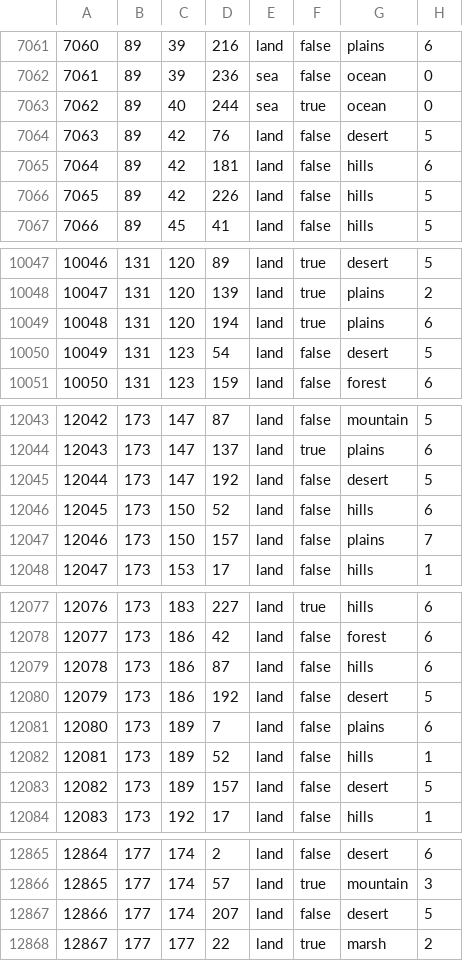
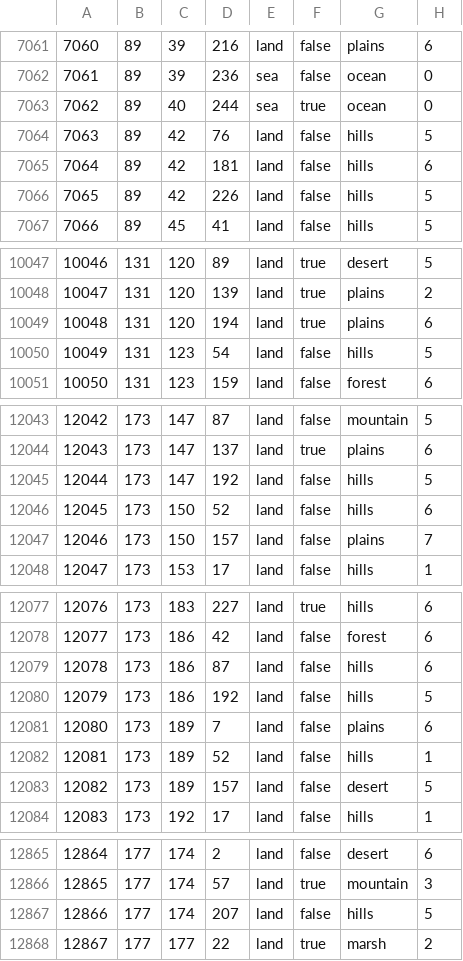
Before and after one commit to Panda1941/hhm, a CSV file: map/definition.csv, drawn as a sheet; only a part is shown, gaps mark what is left out; the diff covers the shown part only.

```diff
--- a/map/definition.csv
+++ b/map/definition.csv
@@ -7063,3 +7063,3 @@
 7062;89;40;244;sea;true;ocean;0
-7063;89;42;76;land;false;desert;5
+7063;89;42;76;land;false;hills;5
 7064;89;42;181;land;false;hills;6
@@ -10049,3 +10049,3 @@
 10048;131;120;194;land;true;plains;6
-10049;131;123;54;land;false;desert;5
+10049;131;123;54;land;false;hills;5
 10050;131;123;159;land;false;forest;6
@@ -12044,3 +12044,3 @@
 12043;173;147;137;land;true;plains;6
-12044;173;147;192;land;false;desert;5
+12044;173;147;192;land;false;hills;5
 12045;173;150;52;land;false;hills;6
@@ -12079,3 +12079,3 @@
 12078;173;186;87;land;false;hills;6
-12079;173;186;192;land;false;desert;5
+12079;173;186;192;land;false;hills;5
 12080;173;189;7;land;false;plains;6
@@ -12866,3 +12866,3 @@
 12865;177;174;57;land;true;mountain;3
-12866;177;174;207;land;false;desert;5
+12866;177;174;207;land;false;hills;5
 12867;177;177;22;land;true;marsh;2
```
Also changed, not shown: 3 added rows and 11 edited cells elsewhere in this file, map/adjacencies.csv, 17 other files.
